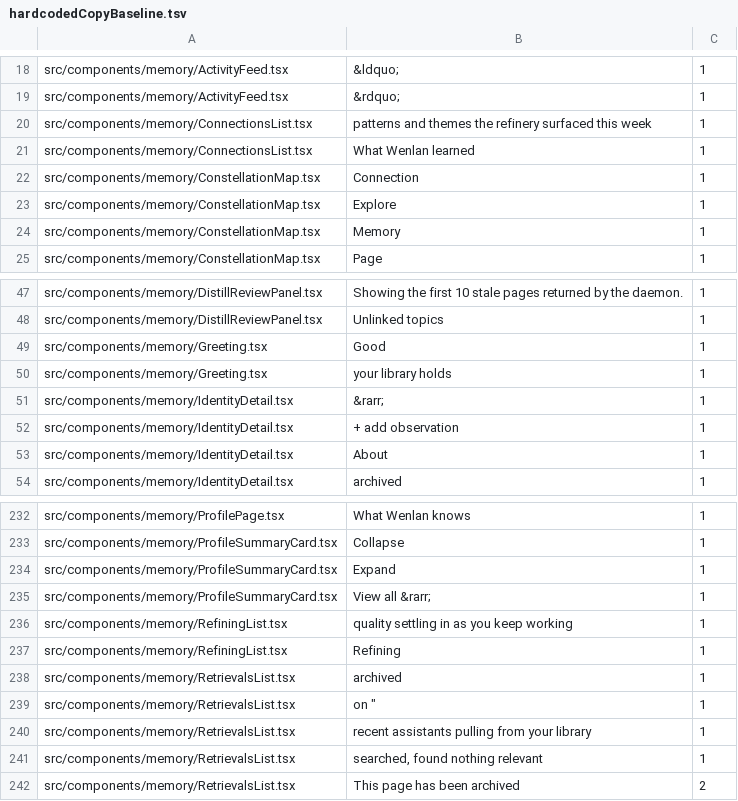
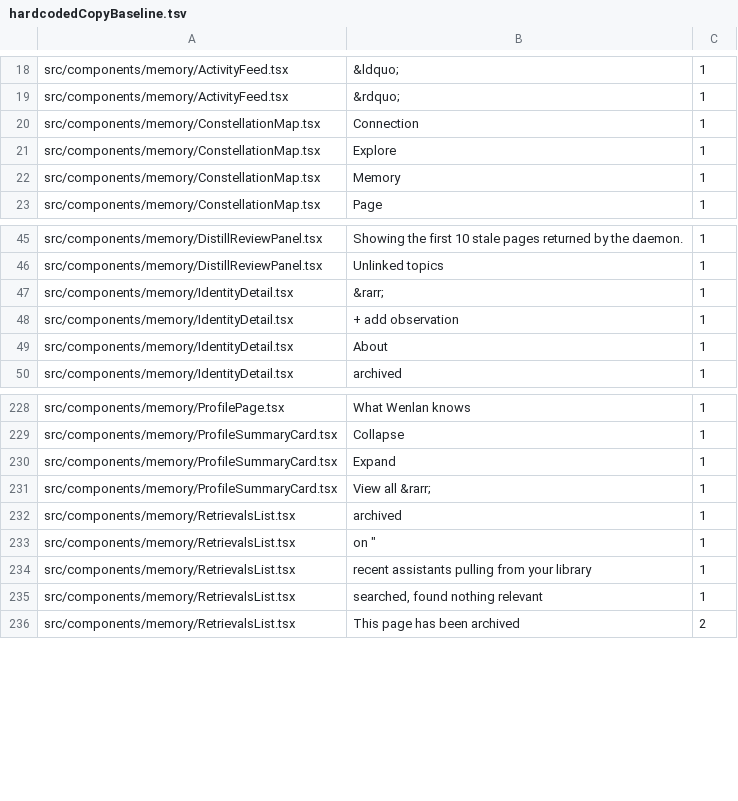
Before and after one commit to 7xuanlu/origin, a TSV file: src/i18n/hardcodedCopyBaseline.tsv, drawn as a sheet; only a part is shown, gaps mark what is left out.

```diff
--- a/src/i18n/hardcodedCopyBaseline.tsv
+++ b/src/i18n/hardcodedCopyBaseline.tsv
@@ -19,4 +19,2 @@ src/components/memory/ActivityFeed.tsx	&ldquo;	1
 src/components/memory/ActivityFeed.tsx	&rdquo;	1
-src/components/memory/ConnectionsList.tsx	patterns and themes the refinery surfaced this week	1
-src/components/memory/ConnectionsList.tsx	What Wenlan learned	1
 src/components/memory/ConstellationMap.tsx	Connection	1
@@ -48,4 +46,2 @@ src/components/memory/DistillReviewPanel.tsx	Showing the first 10 stale pages re
 src/components/memory/DistillReviewPanel.tsx	Unlinked topics	1
-src/components/memory/Greeting.tsx	Good	1
-src/components/memory/Greeting.tsx	your library holds	1
 src/components/memory/IdentityDetail.tsx	&rarr;	1
@@ -235,4 +231,2 @@ src/components/memory/ProfileSummaryCard.tsx	Expand	1
 src/components/memory/ProfileSummaryCard.tsx	View all &rarr;	1
-src/components/memory/RefiningList.tsx	quality settling in as you keep working	1
-src/components/memory/RefiningList.tsx	Refining	1
 src/components/memory/RetrievalsList.tsx	archived	1
```
Also changed, not shown: 12 other files.
